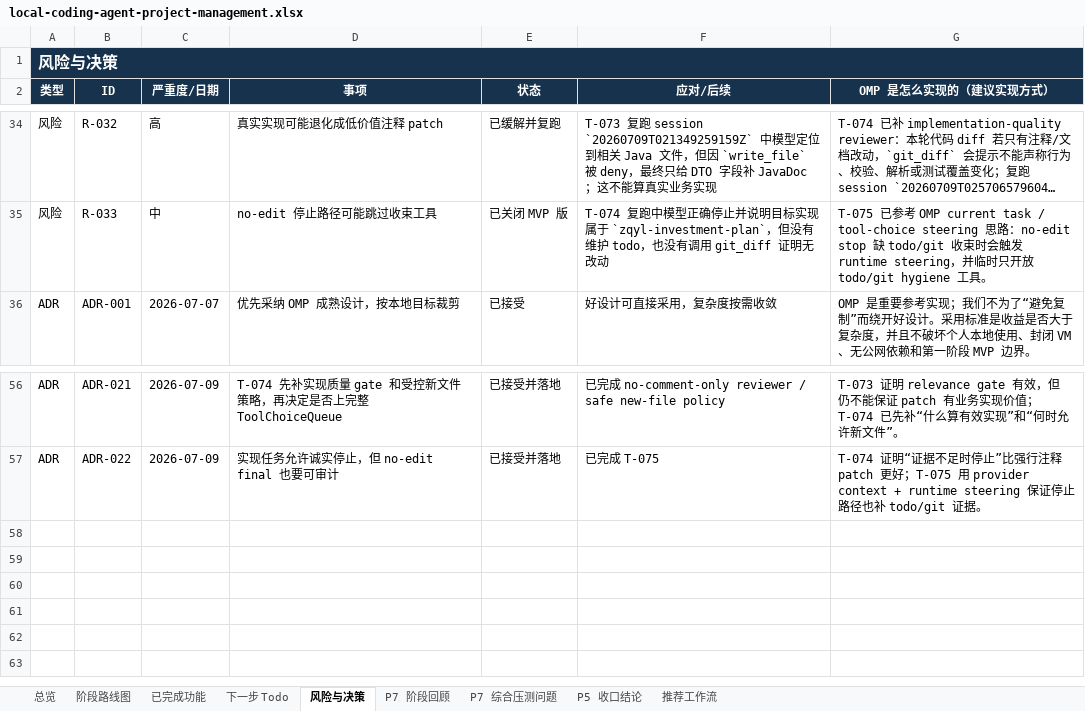
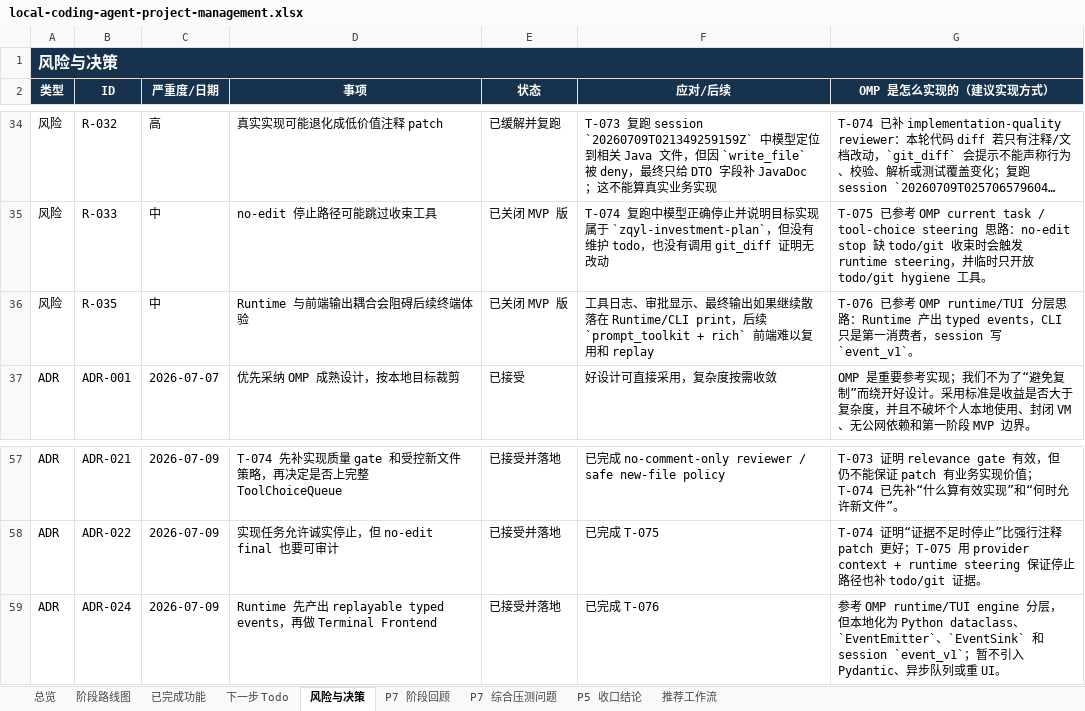
Before and after one commit to noone6931/lca-private-handoff-20260803, an Excel workbook: docs/local-coding-agent-project-management.xlsx, sheet 风险与决策, drawn as a sheet; only a part is shown, gaps mark what is left out; long unchanged cells end in …; values as stored, in another font and other column widths than the file's, no borders; the diff names each change by its address in the sheet, - before the commit and + after, or states it on an @@ line.

Commit message:
Add event command protocol

```diff
--- a/docs/local-coding-agent-project-management.xlsx (sheet 风险与决策)
+++ b/docs/local-coding-agent-project-management.xlsx (sheet 风险与决策)
+row 36: 风险 | R-035 | 中 | Runtime 与前端输出耦合会阻碍后续终端体验 | 已关闭 MVP 版 | 工具日志、审批显示、最终输出如果继续散落在 Runtime/CLI print，后续 `prompt_toolkit + rich` 前端难以复用和 replay | T-076 已参考 OMP runtime/TUI 分层思路：Runtime 产出 typed events，CLI 只是第一消费者，session 写 `event_v1`。
+row 59: ADR | ADR-024 | 2026-07-09 | Runtime 先产出 replayable typed events，再做 Terminal Frontend | 已接受并落地 | 已完成 T-076 | 参考 OMP runtime/TUI engine 分层，但本地化为 Python dataclass、`EventEmitter`、`EventSink` 和 session `event_v1`；暂不引入 Pydantic、异步队列或重 UI。
```
Also changed, not shown: sheet 下一步 Todo, sheet 阶段路线图, sheet P7 阶段回顾, sheet 总览, sheet 已完成功能, sheet P5 收口结论, 9 other files.
